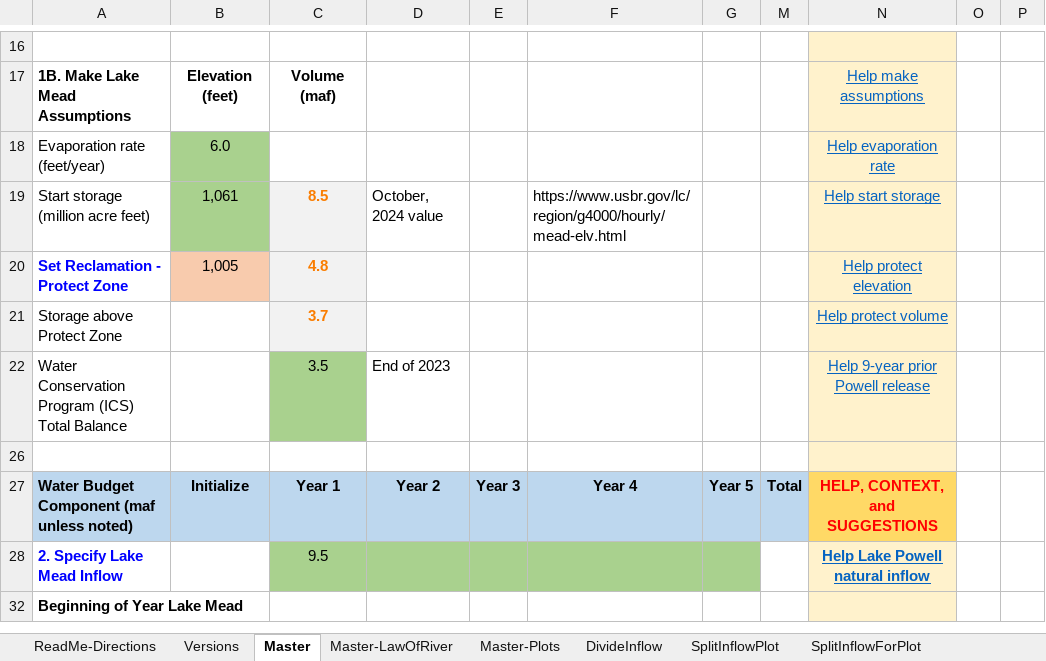
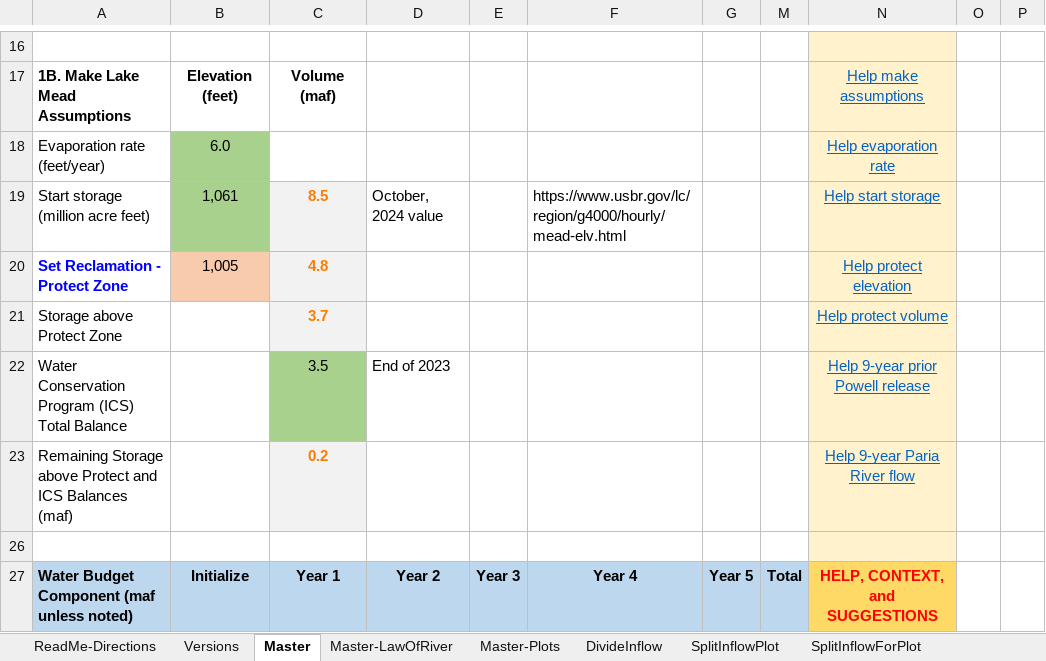
Before and after one commit to dzeke/ColoradoRiverCollaborate, an Excel workbook: LakeMeadWaterBankDivideInflow/LakeMeadWaterBankDivideInflow.xlsx, sheet Master, drawn as a sheet; only a part is shown, gaps mark what is left out; the shorter side is filled out with more unchanged rows; values as stored, in another font and other column widths than the file's, no borders; conditional formats not drawn; the diff names each change by its address in the sheet, - before the commit and + after, or states it on an @@ line.

```diff
--- a/LakeMeadWaterBankDivideInflow/LakeMeadWaterBankDivideInflow.xlsx (sheet Master)
+++ b/LakeMeadWaterBankDivideInflow/LakeMeadWaterBankDivideInflow.xlsx (sheet Master)
+row 23: Remaining Storage above Protect and ICS Balances (maf) |  | 0.2 |  |  |  |  |  | Help 9-year Paria River flow
```
Also changed, not shown: sheet ReadMe-Directions, hidden cells, 3 other files.
